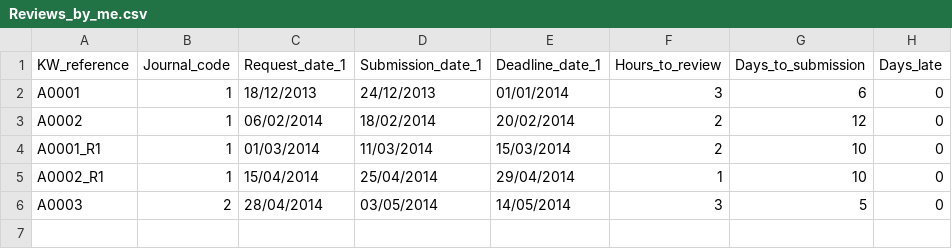
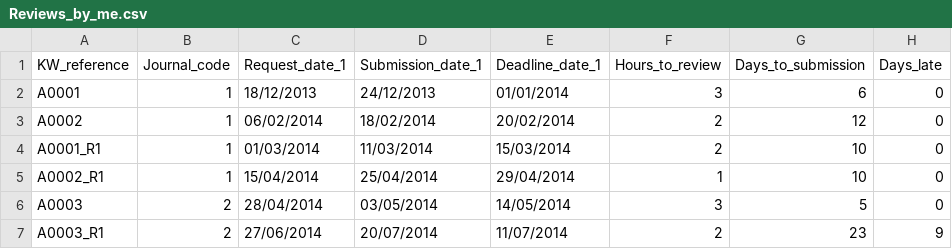
Before and after one commit to KirstieJane/OpenScience, a CSV file: Reviews_by_me.csv, drawn as a sheet.

Commit message:
Did another review

```diff
--- a/Reviews_by_me.csv
+++ b/Reviews_by_me.csv
@@ -6 +6,2 @@ A0002_R1,1,15/04/2014,25/04/2014,29/04/2014,1,10,0
 A0003,2,28/04/2014,03/05/2014,14/05/2014,3,5,0
+A0003_R1,2,27/06/2014,20/07/2014,11/07/2014,2,23,9
```
